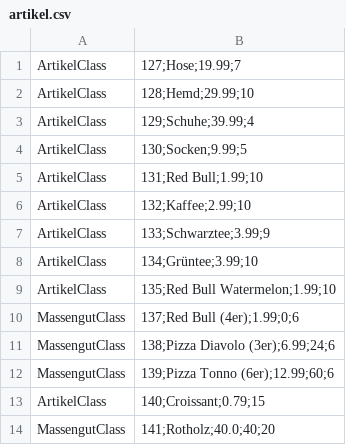
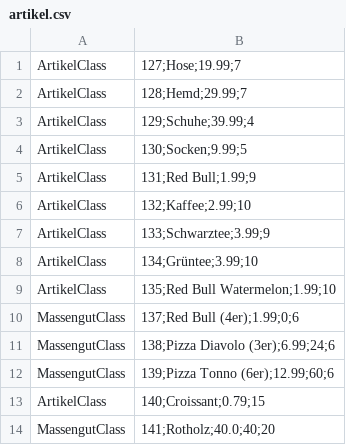
Before and after one commit to omarelhussein/EShop, a CSV file: artikel.csv, drawn as a sheet.

```diff
--- a/artikel.csv
+++ b/artikel.csv
@@ -1,6 +1,6 @@
 ArtikelClass|127;Hose;19.99;7
-ArtikelClass|128;Hemd;29.99;10
+ArtikelClass|128;Hemd;29.99;7
 ArtikelClass|129;Schuhe;39.99;4
 ArtikelClass|130;Socken;9.99;5
-ArtikelClass|131;Red Bull;1.99;10
+ArtikelClass|131;Red Bull;1.99;9
 ArtikelClass|132;Kaffee;2.99;10
```
Also changed, not shown: 4 other files.
